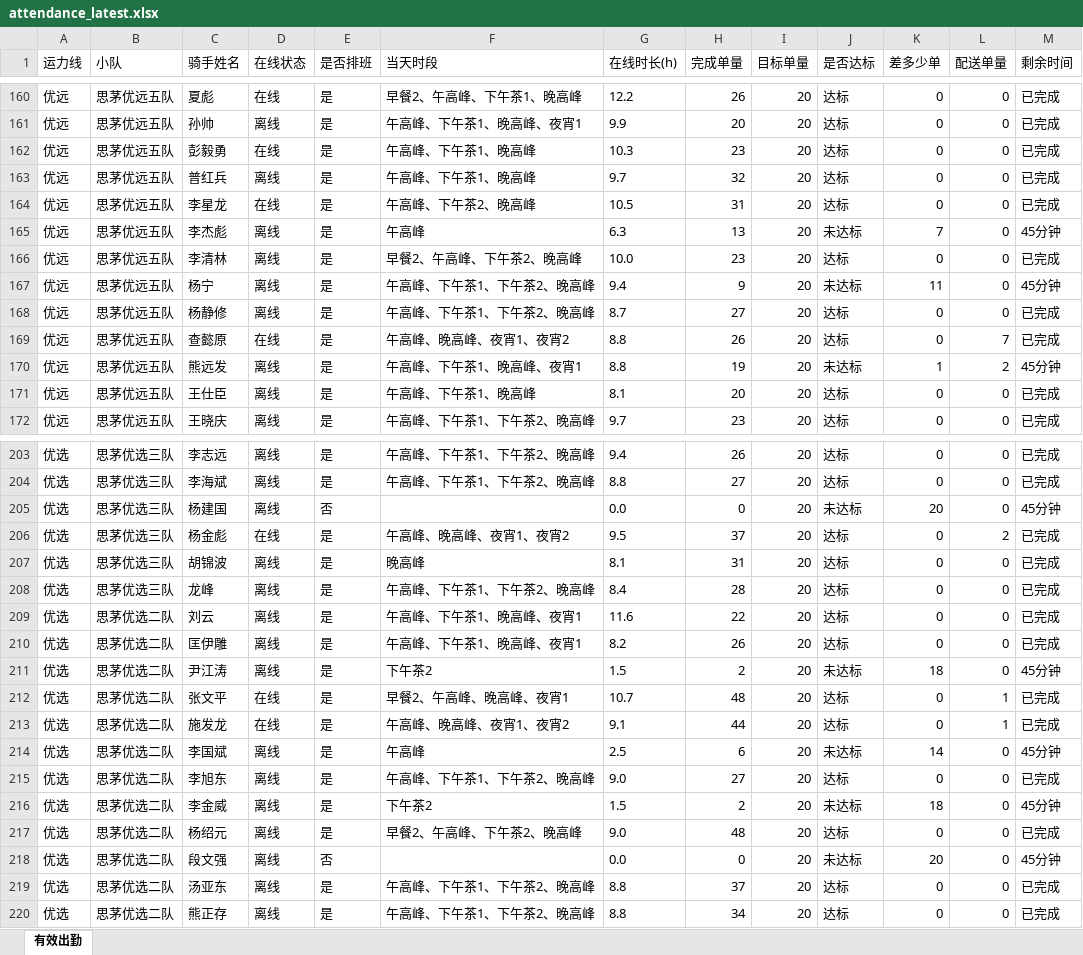
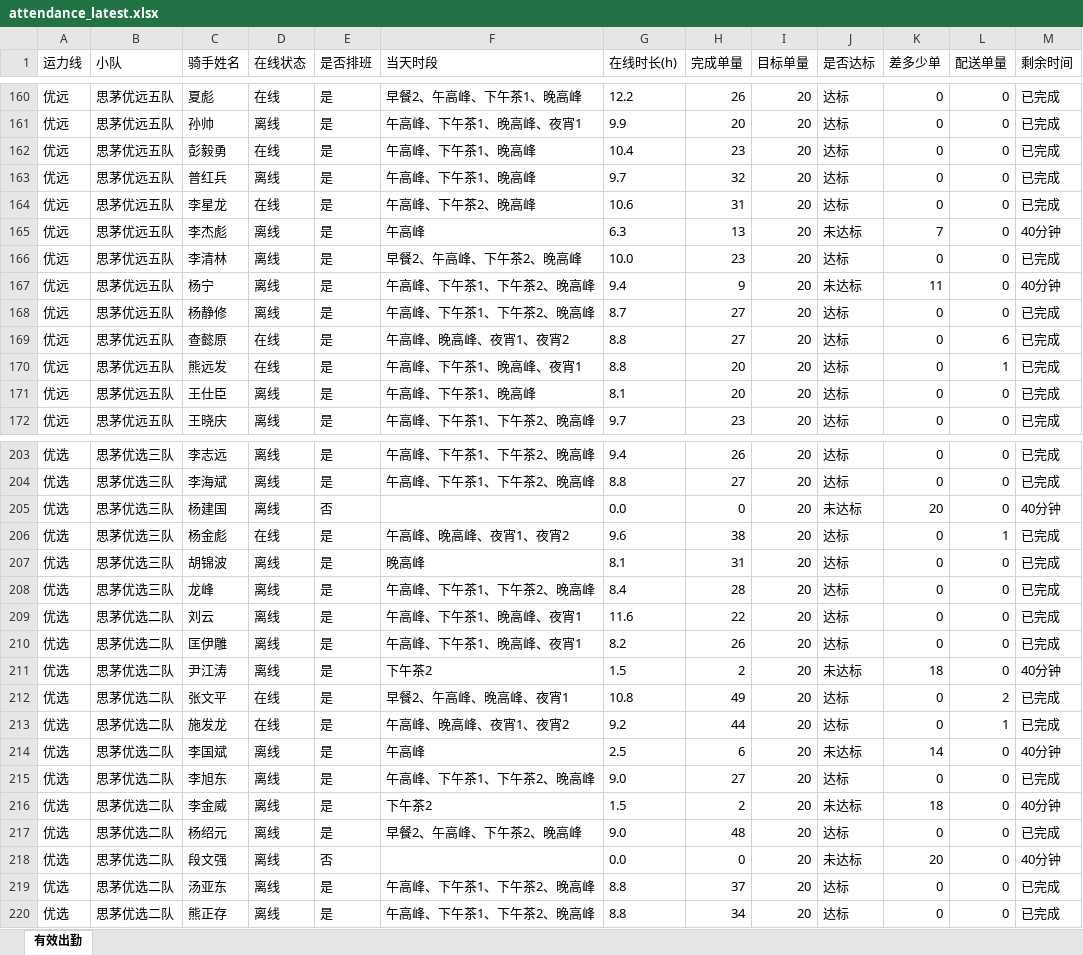
Before and after one commit to 424584635-png/dzt-dashboard, an Excel workbook: public/attendance_latest.xlsx, sheet 有效出勤, drawn as a sheet; only a part is shown, gaps mark what is left out; values as stored, in another font and other column widths than the file's, no borders; the diff covers the shown part only; the diff names each change by its address in the sheet, - before the commit and + after, or states it on an @@ line.

```diff
--- a/public/attendance_latest.xlsx (sheet 有效出勤)
+++ b/public/attendance_latest.xlsx (sheet 有效出勤)
-G162 (在线时长(h)): 10.3
+G162 (在线时长(h)): 10.4
-G164 (在线时长(h)): 10.5
+G164 (在线时长(h)): 10.6
-M165 (剩余时间): 45分钟
+M165 (剩余时间): 40分钟
-M167 (剩余时间): 45分钟
+M167 (剩余时间): 40分钟
-H169 (完成单量): 26
+H169 (完成单量): 27
-L169 (配送单量): 7
+L169 (配送单量): 6
-D170 (在线状态): 离线
+D170 (在线状态): 在线
-H170 (完成单量): 19
+H170 (完成单量): 20
-J170 (是否达标): 未达标
+J170 (是否达标): 达标
-K170 (差多少单): 1
+K170 (差多少单): 0
-L170 (配送单量): 2
+L170 (配送单量): 1
-M170 (剩余时间): 45分钟
+M170 (剩余时间): 已完成
-M205 (剩余时间): 45分钟
+M205 (剩余时间): 40分钟
-G206 (在线时长(h)): 9.5
+G206 (在线时长(h)): 9.6
-H206 (完成单量): 37
+H206 (完成单量): 38
-L206 (配送单量): 2
+L206 (配送单量): 1
-M211 (剩余时间): 45分钟
+M211 (剩余时间): 40分钟
-G212 (在线时长(h)): 10.7
+G212 (在线时长(h)): 10.8
-H212 (完成单量): 48
+H212 (完成单量): 49
-L212 (配送单量): 1
+L212 (配送单量): 2
-G213 (在线时长(h)): 9.1
+G213 (在线时长(h)): 9.2
-M214 (剩余时间): 45分钟
+M214 (剩余时间): 40分钟
-M216 (剩余时间): 45分钟
+M216 (剩余时间): 40分钟
-M218 (剩余时间): 45分钟
+M218 (剩余时间): 40分钟
```
Also changed, not shown: 54 edited cells elsewhere in this sheet, 7 other files.
